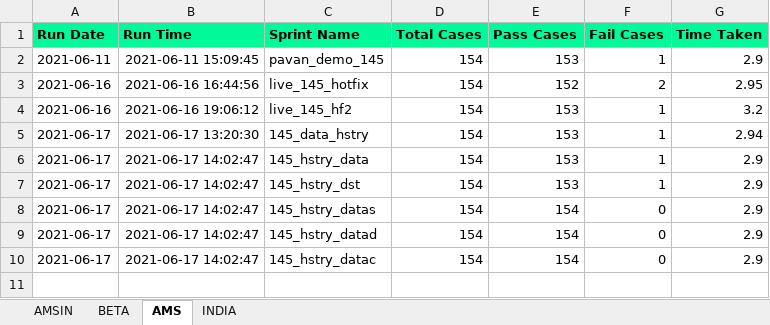
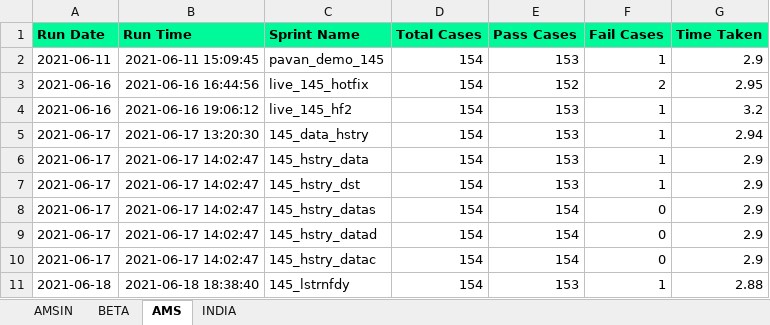
Before and after one commit to Vinod-E/POMdataDriven, an Excel workbook: Reports/Graph_Sprint_Data/MASS_INTERVIEW_HISTORY_DATA.xlsx, sheet AMS, drawn as a sheet; values as stored, in another font and other column widths than the file's, no borders; the diff names each change by its address in the sheet, - before the commit and + after, or states it on an @@ line.

```diff
--- a/Reports/Graph_Sprint_Data/MASS_INTERVIEW_HISTORY_DATA.xlsx (sheet AMS)
+++ b/Reports/Graph_Sprint_Data/MASS_INTERVIEW_HISTORY_DATA.xlsx (sheet AMS)
+row 11: 2021-06-18 | 2021-06-18 18:38:40 | 145_lstrnfdy | 154 | 153 | 1 | 2.88
```
Also changed, not shown: Reports/Graph_Sprint_Data/LIVE_INTERVIEW_HISTORY_DATA.xlsx, Reports/Graph_Sprint_Data/MANAGE_INTERVIEWERS_HISTORY_DATA.xlsx, 30 other files.
